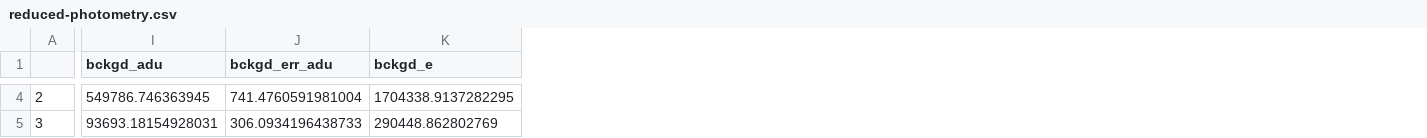
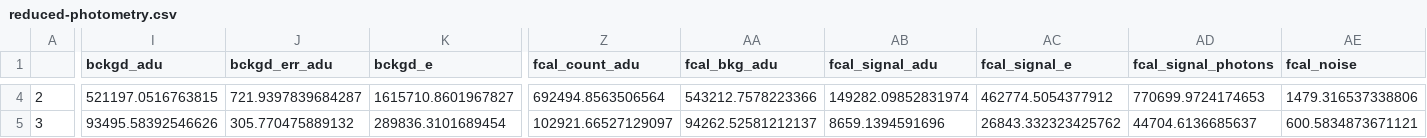
Before and after one commit to noahfranz13/SO-Classes, a CSV file: ASTR518/project/analysis/reduced-photometry.csv, drawn as a sheet; only a part is shown, gaps mark what is left out; the diff covers the shown part only; the diff names each change by its address in the sheet, - before the commit and + after, or states it on an @@ line.

```diff
--- a/ASTR518/project/analysis/reduced-photometry.csv
+++ b/ASTR518/project/analysis/reduced-photometry.csv
+column Z (fcal_count_adu), rows 4-5: 692494.8563506564 | 102921.66527129097
+column AA (fcal_bkg_adu), rows 4-5: 543212.7578223366 | 94262.52581212137
+column AB (fcal_signal_adu), rows 4-5: 149282.09852831974 | 8659.1394591696
+column AC (fcal_signal_e), rows 4-5: 462774.5054377912 | 26843.332323425762
+column AD (fcal_signal_photons), rows 4-5: 770699.9724174653 | 44704.6136685637
+column AE (fcal_noise), rows 4-5: 1479.316537338806 | 600.5834873671121
-I4 (bckgd_adu): 549786.746363945
+I4 (bckgd_adu): 521197.0516763815
-J4 (bckgd_err_adu): 741.4760591981004
+J4 (bckgd_err_adu): 721.9397839684287
-K4 (bckgd_e): 1704338.9137282295
+K4 (bckgd_e): 1615710.8601967827
-I5 (bckgd_adu): 93693.18154928031
+I5 (bckgd_adu): 93495.58392546626
-J5 (bckgd_err_adu): 306.0934196438733
+J5 (bckgd_err_adu): 305.770475889132
-K5 (bckgd_e): 290448.862802769
+K5 (bckgd_e): 289836.3101689454
```
Also changed, not shown: 72 edited cells elsewhere in this file, 19 other files.
